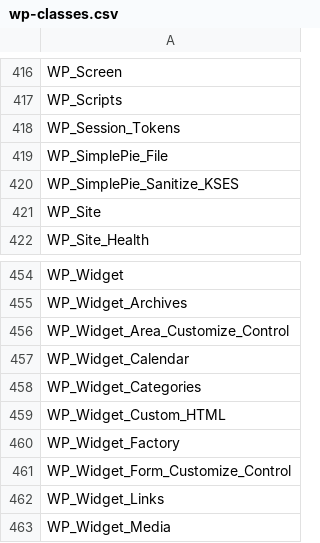
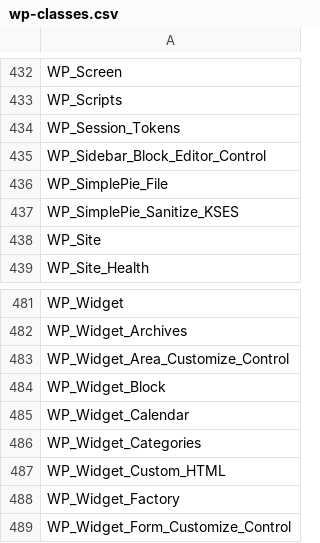
Before and after one commit to cumulus-digital/wp-cmls-append-pages, a CSV file: .php-cs-fixer/wp-classes.csv, drawn as a sheet; only a part is shown, gaps mark what is left out; the shorter side is filled out with more unchanged rows; the diff covers the shown part only; the diff names each change by its address in the sheet, - before the commit and + after, or states it on an @@ line.

```diff
--- a/.php-cs-fixer/wp-classes.csv
+++ b/.php-cs-fixer/wp-classes.csv
+row 435: WP_Sidebar_Block_Editor_Control
+row 484: WP_Widget_Block
```
Also changed, not shown: 26 added rows elsewhere in this file, .php-cs-fixer/wp-consts.csv, 19 other files.
